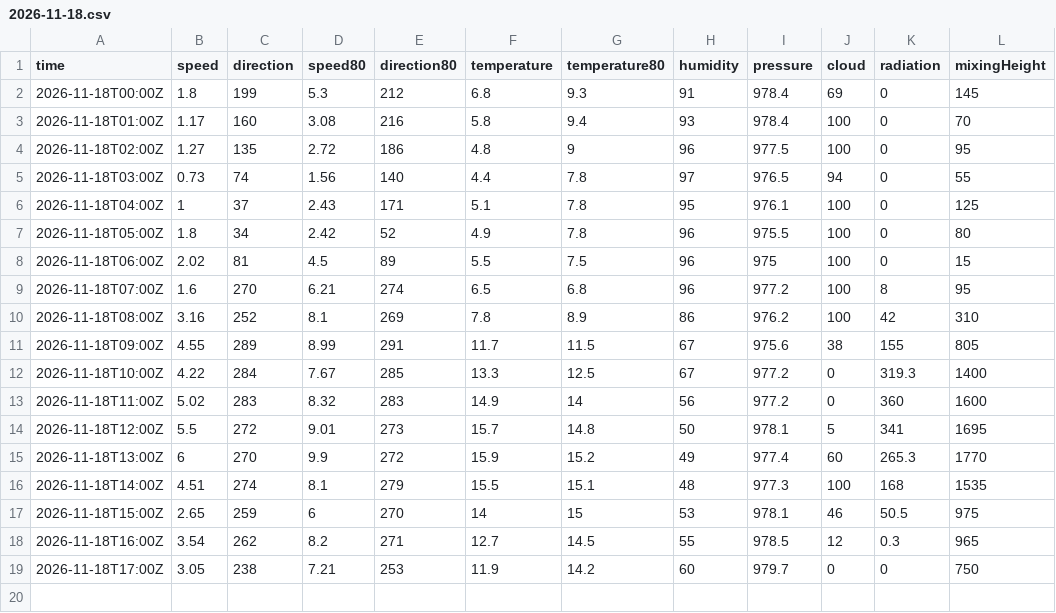
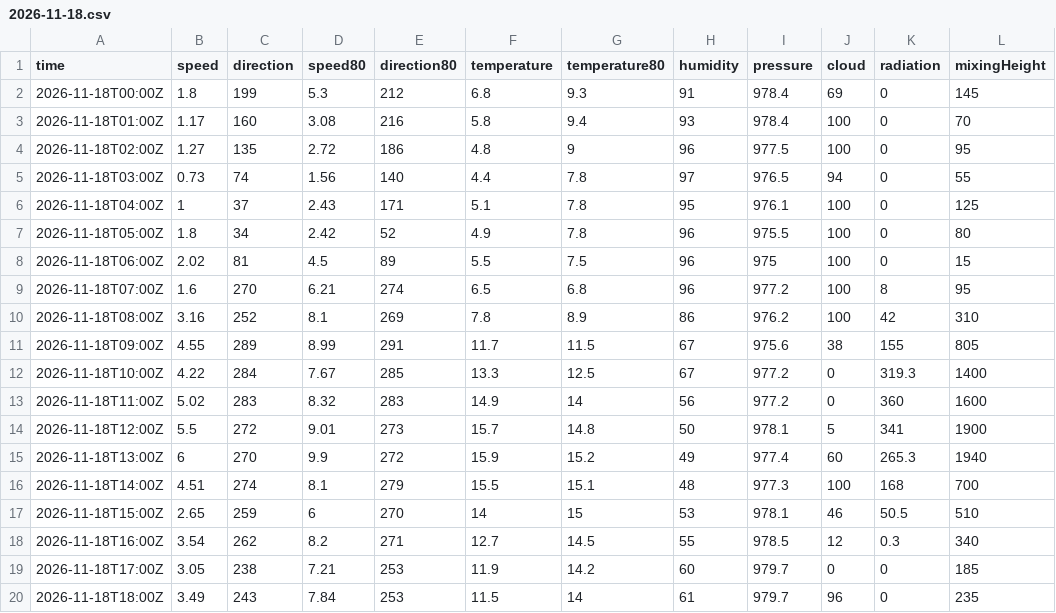
Before and after one commit to lalasonycierny/kvalitaovzdusia, a CSV file: data/weather/2026-11-18.csv, drawn as a sheet.

```diff
--- a/data/weather/2026-11-18.csv
+++ b/data/weather/2026-11-18.csv
@@ -13,7 +13,8 @@ time,speed,direction,speed80,direction80,temperature,temperature80,humidity,pres
 2026-11-18T11:00Z,5.02,283,8.32,283,14.9,14,56,977.2,0,360,1600
-2026-11-18T12:00Z,5.5,272,9.01,273,15.7,14.8,50,978.1,5,341,1695
-2026-11-18T13:00Z,6,270,9.9,272,15.9,15.2,49,977.4,60,265.3,1770
-2026-11-18T14:00Z,4.51,274,8.1,279,15.5,15.1,48,977.3,100,168,1535
-2026-11-18T15:00Z,2.65,259,6,270,14,15,53,978.1,46,50.5,975
-2026-11-18T16:00Z,3.54,262,8.2,271,12.7,14.5,55,978.5,12,0.3,965
-2026-11-18T17:00Z,3.05,238,7.21,253,11.9,14.2,60,979.7,0,0,750
+2026-11-18T12:00Z,5.5,272,9.01,273,15.7,14.8,50,978.1,5,341,1900
+2026-11-18T13:00Z,6,270,9.9,272,15.9,15.2,49,977.4,60,265.3,1940
+2026-11-18T14:00Z,4.51,274,8.1,279,15.5,15.1,48,977.3,100,168,700
+2026-11-18T15:00Z,2.65,259,6,270,14,15,53,978.1,46,50.5,510
+2026-11-18T16:00Z,3.54,262,8.2,271,12.7,14.5,55,978.5,12,0.3,340
+2026-11-18T17:00Z,3.05,238,7.21,253,11.9,14.2,60,979.7,0,0,185
+2026-11-18T18:00Z,3.49,243,7.84,253,11.5,14,61,979.7,96,0,235
```
Also changed, not shown: data/hourly/2026-11-18.csv, data/meteo/2026-11-18.csv.
